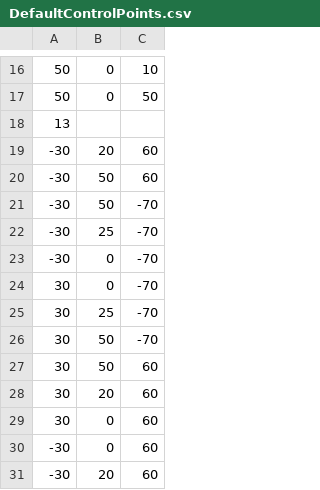
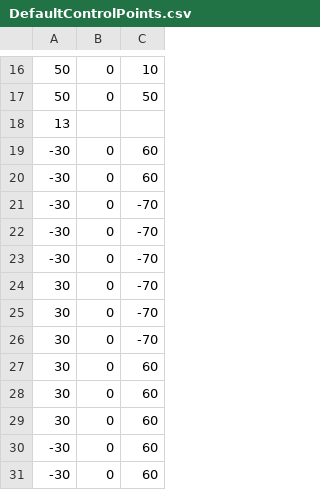
Before and after one commit to gdigrego/SMKClantastic, a CSV file: KingArthur_A4/DefaultControlPoints.csv, drawn as a sheet; only a part is shown, gaps mark what is left out.

```diff
--- a/KingArthur_A4/DefaultControlPoints.csv
+++ b/KingArthur_A4/DefaultControlPoints.csv
@@ -18,14 +18,14 @@
 13
--30,20,60
--30,50,60
--30,50,-70
--30,25,-70
+-30,0,60
+-30,0,60
+-30,0,-70
+-30,0,-70
 -30,0,-70
 30,0,-70
-30,25,-70
-30,50,-70
-30,50,60
-30,20,60
+30,0,-70
+30,0,-70
+30,0,60
+30,0,60
 30,0,60
 -30,0,60
--30,20,60
+-30,0,60
```
Also changed, not shown: 1 other file.
